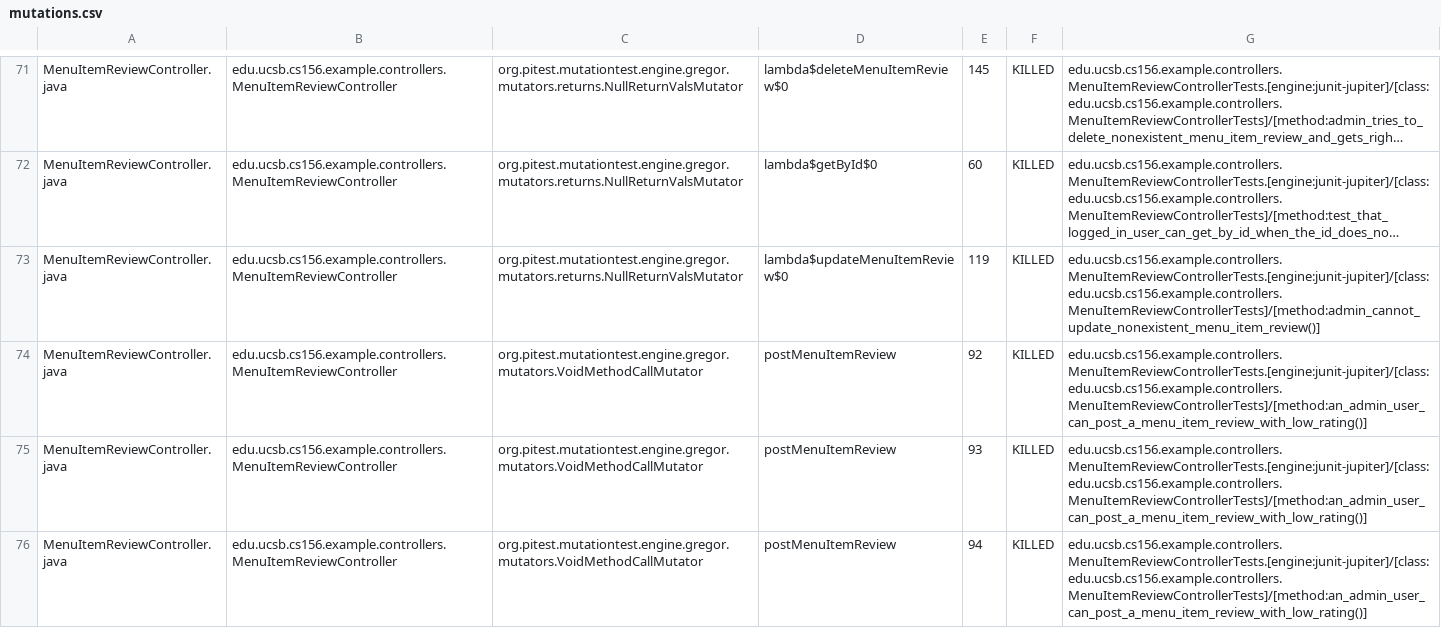
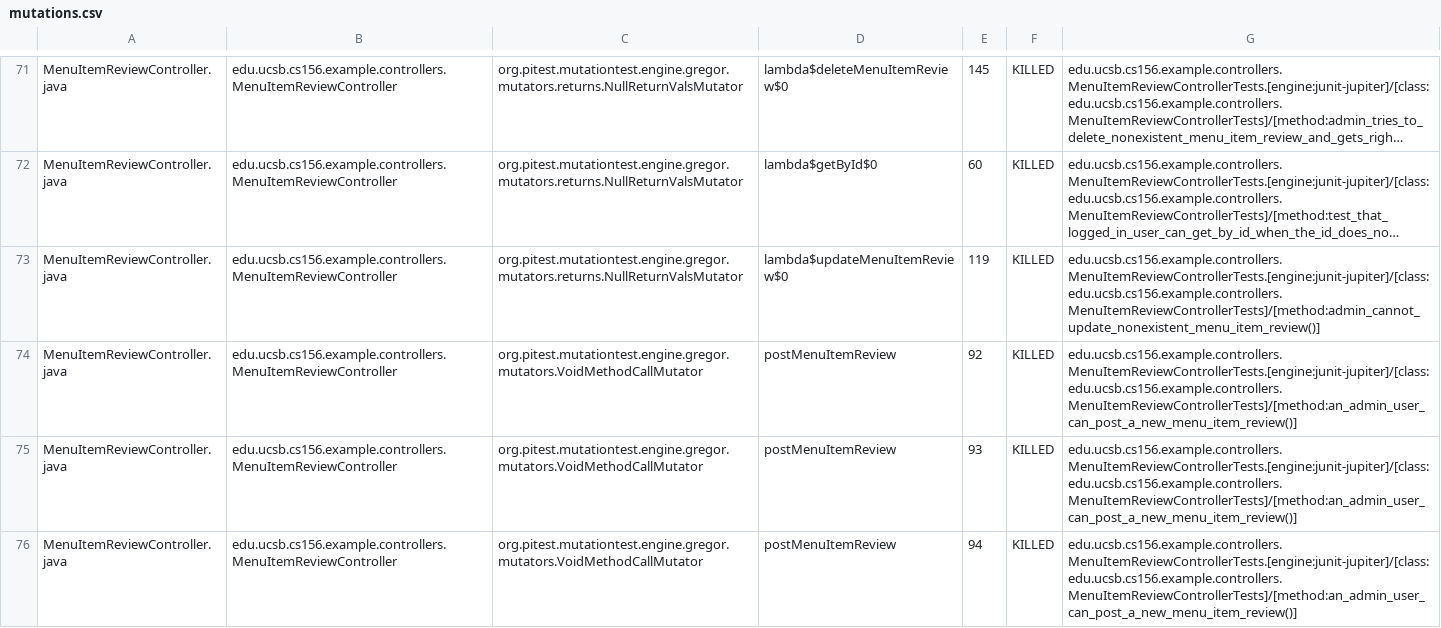
Before and after one commit to ucsb-cs156-f26/team02-f26-14, a CSV file: prs/87/pitest/mutations.csv, drawn as a sheet; only a part is shown, gaps mark what is left out; long unchanged cells end in …; the diff covers the shown part only; the diff names each change by its address in the sheet, - before the commit and + after, or states it on an @@ line.

Commit message:
Deploying to gh-pages from @ ucsb-cs156-f26/team02-f26-14@e812792d06cd2be48284bff75556d91dd501b03c 🚀

```diff
--- a/prs/87/pitest/mutations.csv
+++ b/prs/87/pitest/mutations.csv
-G74:G76: edu.ucsb.cs156.example.controllers.MenuItemReviewControllerTests.[engine:junit-jupiter]/[class:edu.ucsb.cs156.example.controllers.MenuItemReviewControllerTests]/[method:an_admin_user_can_post_a_menu_item_review_with_low_rating()]
+G74:G76: edu.ucsb.cs156.example.controllers.MenuItemReviewControllerTests.[engine:junit-jupiter]/[class:edu.ucsb.cs156.example.controllers.MenuItemReviewControllerTests]/[method:an_admin_user_can_post_a_new_menu_item_review()]
```
Also changed, not shown: 4 edited cells elsewhere in this file, 22 other files.
